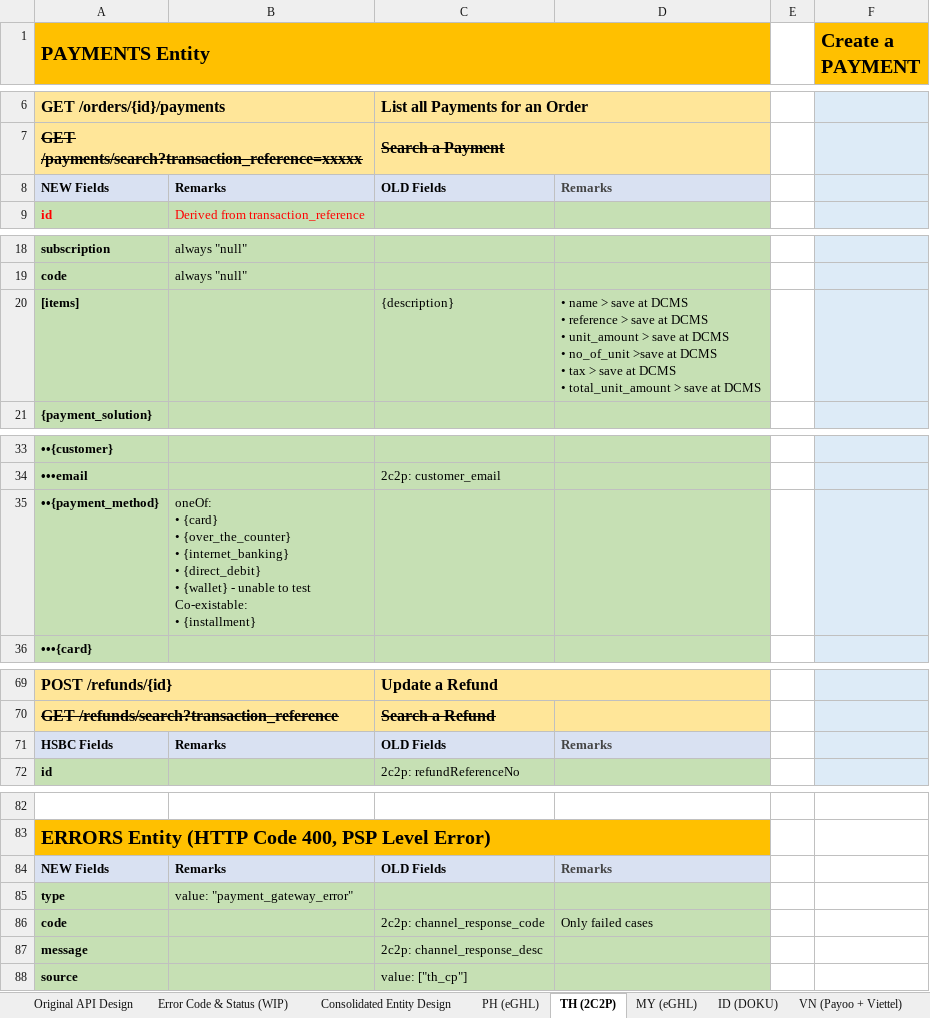
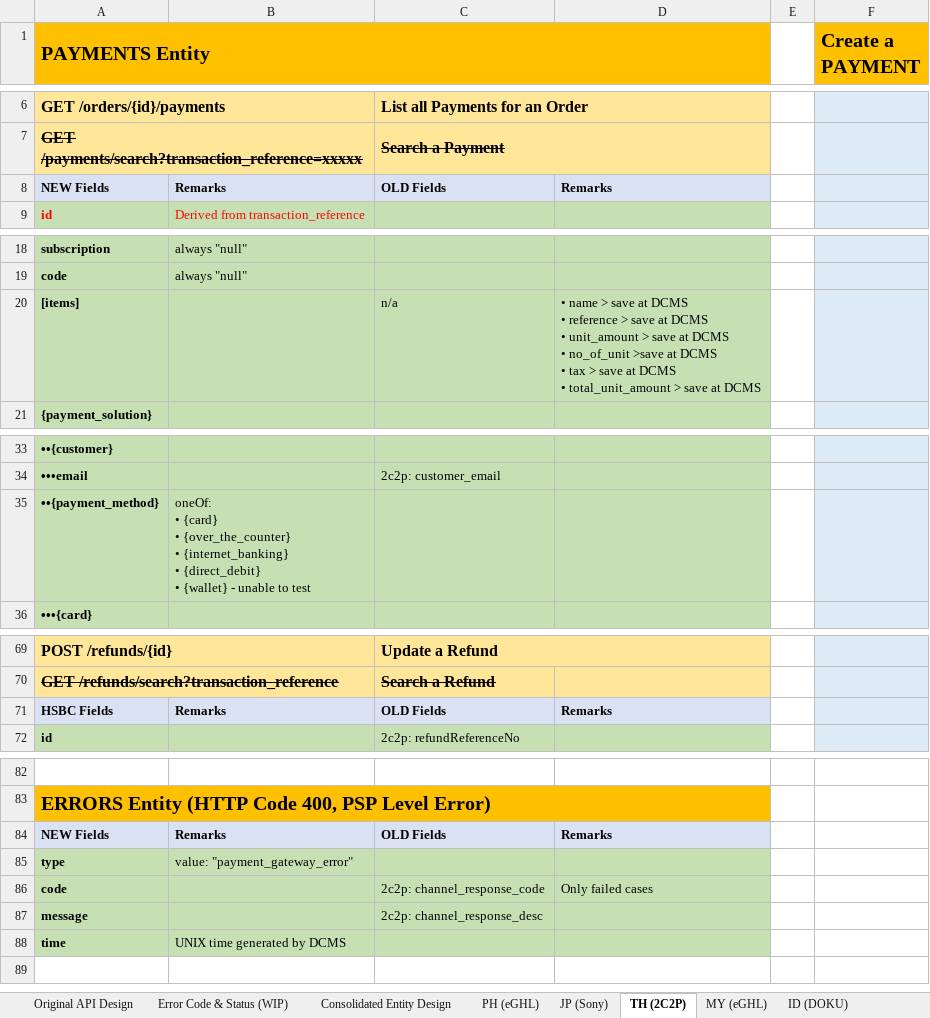
Before and after one commit to taftleung/ForTempUse, an Excel workbook: API.Consolidation.xlsx, sheet TH (2C2P), drawn as a sheet; only a part is shown, gaps mark what is left out; values as stored, in another font and other column widths than the file's, no borders; removed rows and columns are numbered as before the commit, all else as after; ↵ is a line break in a cell; the diff names each change by its address in the sheet, - before the commit and + after, or states it on an @@ line.

```diff
--- a/API.Consolidation.xlsx (sheet TH (2C2P))
+++ b/API.Consolidation.xlsx (sheet TH (2C2P))
+sheet tab: JP (Sony)
-D8 text colour: #444444
+D8 text colour: black
-C20: {description}
+C20: n/a
-B35: …to test ↵ Co-existable: ↵ • {installment}
+B35: …to test
-D71 text colour: #444444
+D71 text colour: black
-D84 text colour: #444444
+D84 text colour: black
-row 88: source |  | value: ["th_cp"]
+row 88: time | UNIX time generated by DCMS
```
Also changed, not shown: sheet VN (Payoo + Viettel), sheet ID (DOKU), sheet PH (eGHL), sheet MY (eGHL).
